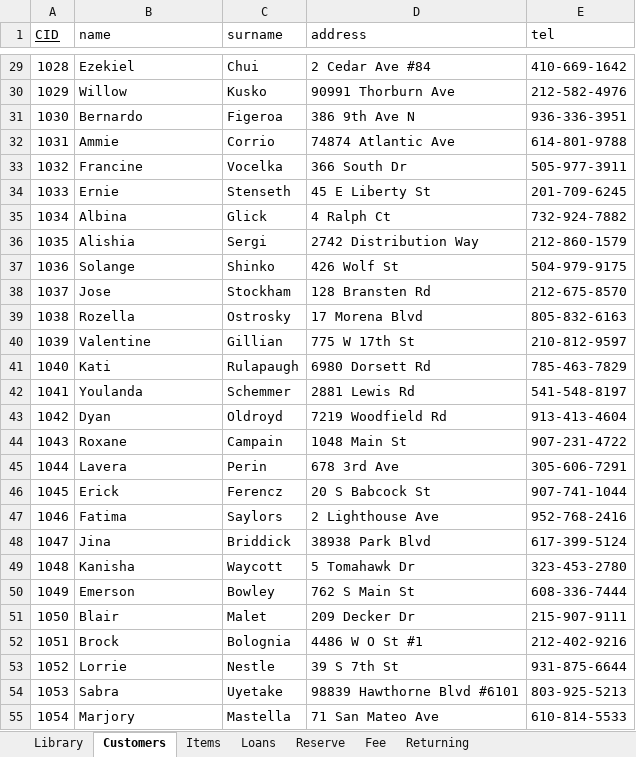
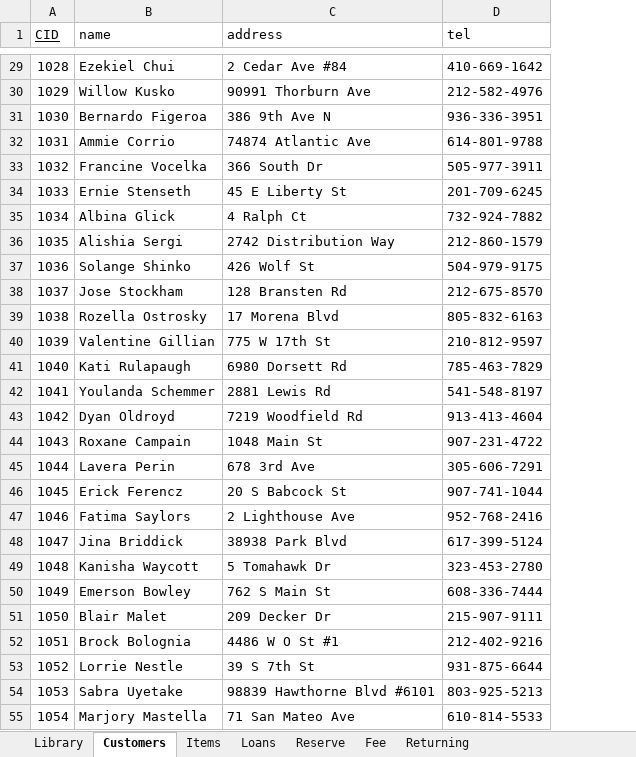
Before and after one commit to kamyar68/Database-project, an Excel workbook: Data.xlsx, sheet Customers, drawn as a sheet; only a part is shown, gaps mark what is left out; values as stored, in another font and other column widths than the file's, no borders; the diff covers the shown part only; the diff names each change by its address in the sheet, - before the commit and + after, or states it on an @@ line.

Commit message:
Extra changes
Completely forgot to join the names and surnames! But now it`s done)

```diff
--- a/Data.xlsx (sheet Customers)
+++ b/Data.xlsx (sheet Customers)
-column C (surname), rows 29-55: Chui | Kusko | Figeroa | Corrio | Vocelka | Stenseth | Glick | Sergi | Shinko | Stockham | Ostrosky | Gillian | Rulapaugh | Schemmer | Oldroyd | Campain | Perin | Ferencz | Saylors | Briddick | Waycott | Bowley | Malet | Bolognia | Nestle | Uyetake | Mastella
-B29 (name): Ezekiel
+B29 (name): Ezekiel Chui
-B30 (name): Willow
+B30 (name): Willow Kusko
-B31 (name): Bernardo
+B31 (name): Bernardo Figeroa
-B32 (name): Ammie
+B32 (name): Ammie Corrio
-B33 (name): Francine
+B33 (name): Francine Vocelka
-B34 (name): Ernie
+B34 (name): Ernie Stenseth
-B35 (name): Albina
+B35 (name): Albina Glick
-B36 (name): Alishia
+B36 (name): Alishia Sergi
-B37 (name): Solange
+B37 (name): Solange Shinko
-B38 (name): Jose
+B38 (name): Jose Stockham
-B39 (name): Rozella
+B39 (name): Rozella Ostrosky
-B40 (name): Valentine
+B40 (name): Valentine Gillian
-B41 (name): Kati
+B41 (name): Kati Rulapaugh
-B42 (name): Youlanda
+B42 (name): Youlanda Schemmer
-B43 (name): Dyan
+B43 (name): Dyan Oldroyd
-B44 (name): Roxane
+B44 (name): Roxane Campain
-B45 (name): Lavera
+B45 (name): Lavera Perin
-B46 (name): Erick
+B46 (name): Erick Ferencz
-B47 (name): Fatima
+B47 (name): Fatima Saylors
-B48 (name): Jina
+B48 (name): Jina Briddick
-B49 (name): Kanisha
+B49 (name): Kanisha Waycott
-B50 (name): Emerson
+B50 (name): Emerson Bowley
-B51 (name): Blair
+B51 (name): Blair Malet
-B52 (name): Brock
+B52 (name): Brock Bolognia
-B53 (name): Lorrie
+B53 (name): Lorrie Nestle
-B54 (name): Sabra
+B54 (name): Sabra Uyetake
-B55 (name): Marjory
+B55 (name): Marjory Mastella
```
Also changed, not shown: 72 edited cells elsewhere in this sheet, 1 other file.
